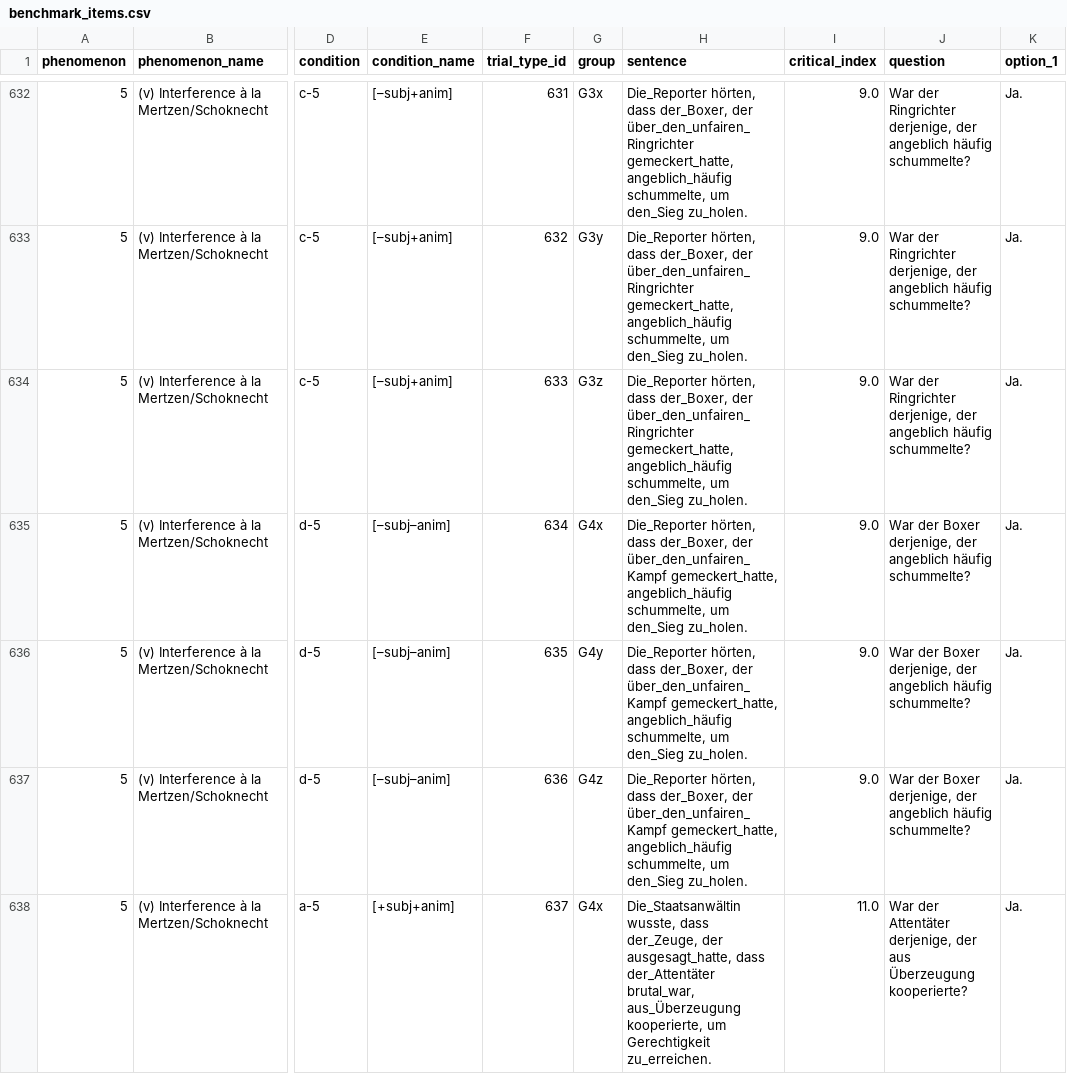
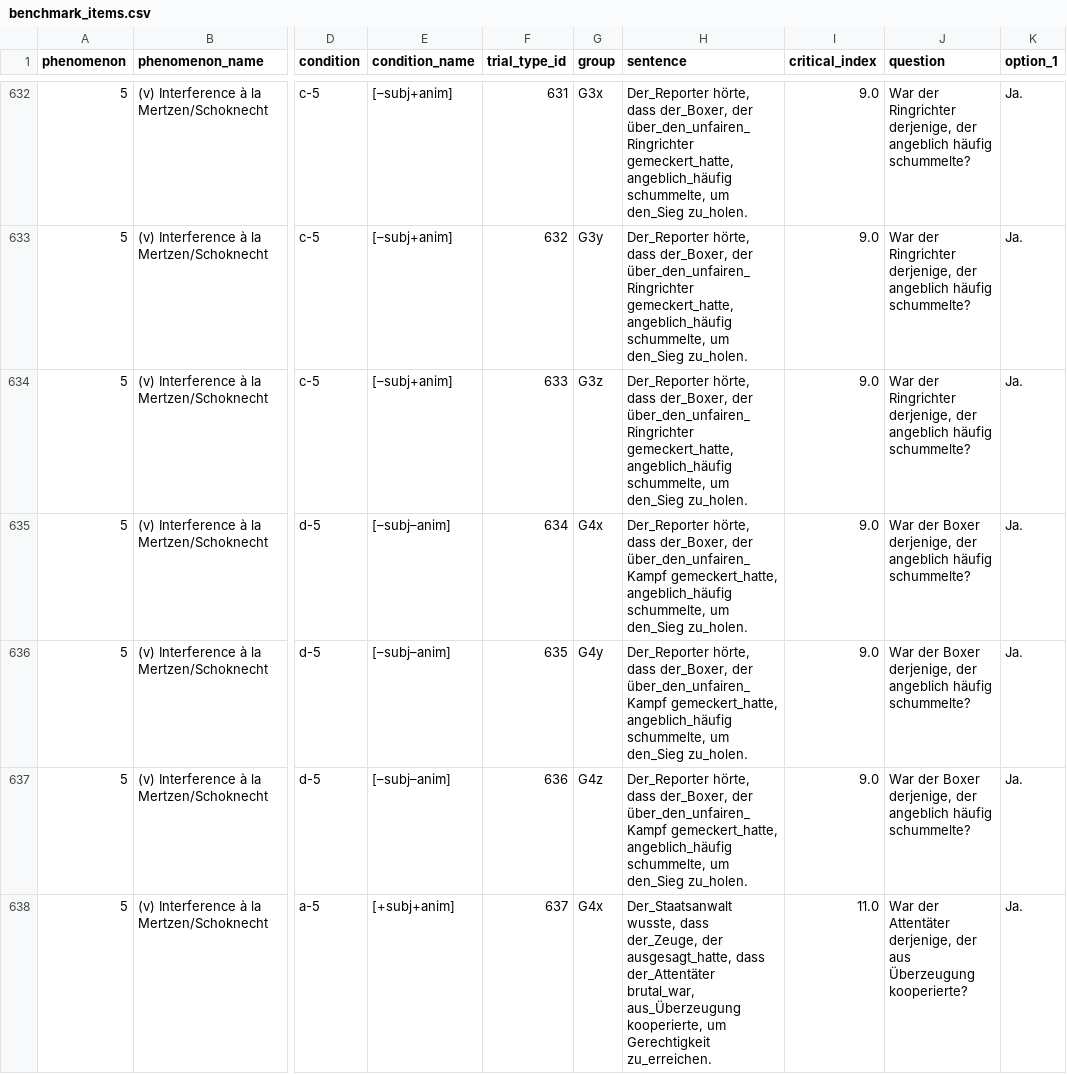
Before and after one commit to vrazitulis/german-benchmark-experiment, a CSV file: chunk_includes/benchmark_items.csv, drawn as a sheet; only a part is shown, gaps mark what is left out; the diff covers the shown part only; the diff names each change by its address in the sheet, - before the commit and + after, or states it on an @@ line.

```diff
--- a/chunk_includes/benchmark_items.csv
+++ b/chunk_includes/benchmark_items.csv
-H632:H634 (sentence): Die_Reporter hörten, dass der_Boxer,…
+H632:H634 (sentence): Der_Reporter hörte, dass der_Boxer,…
-H635:H637 (sentence): Die_Reporter hörten, dass der_Boxer,…
+H635:H637 (sentence): Der_Reporter hörte, dass der_Boxer,…
-H638 (sentence): Die_Staatsanwältin wusste, dass…
+H638 (sentence): Der_Staatsanwalt wusste, dass…
```
Also changed, not shown: 161 edited cells elsewhere in this file.
